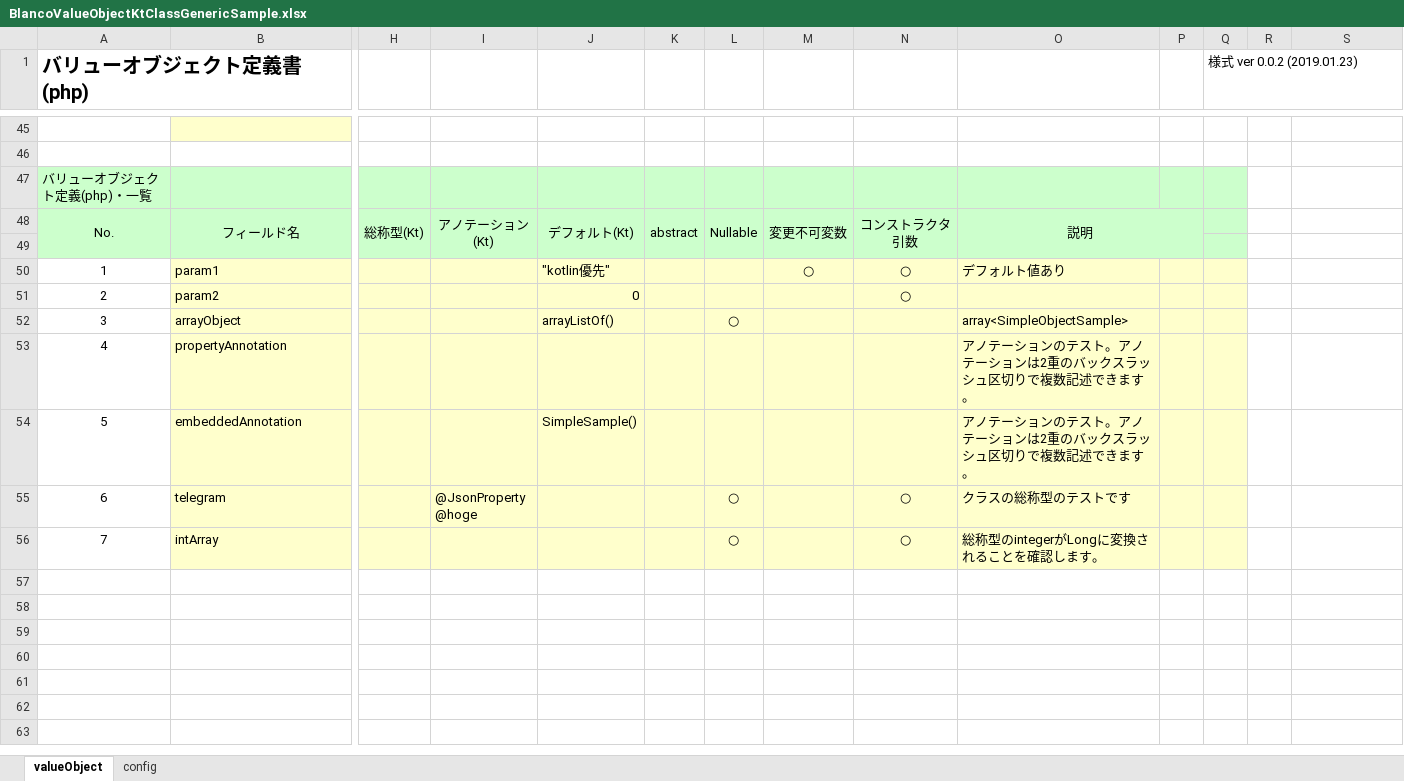
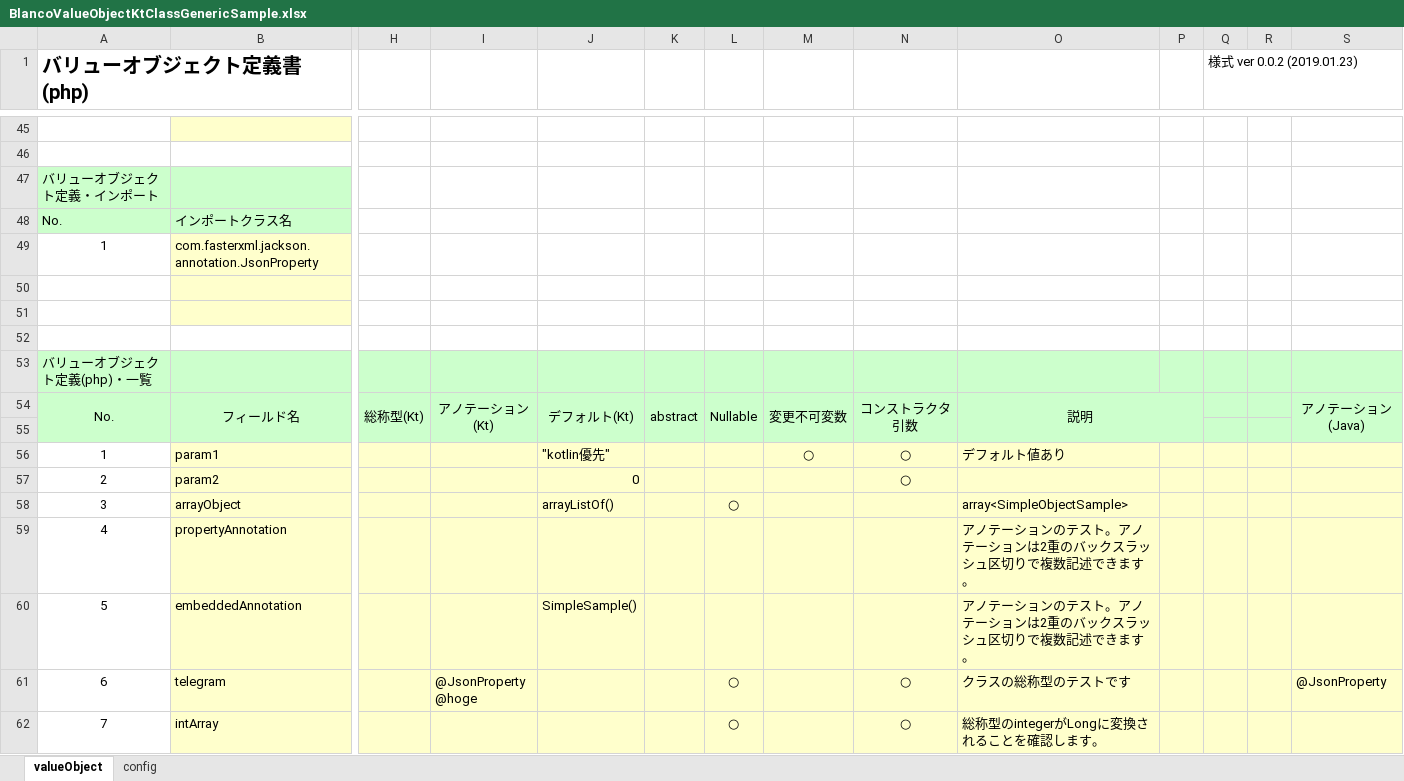
Before and after one commit to uedaueo/blancoValueObject, an Excel workbook: meta/objects/BlancoValueObjectKtClassGenericSample.xlsx, sheet valueObject, drawn as a sheet; only a part is shown, gaps mark what is left out; values as stored, in another font and other column widths than the file's, no borders; addresses are those after the commit; rows hold the shown columns only; the diff names each change by its address in the sheet, - before the commit and + after, or states it on an @@ line.

Commit message:
Enable importJava and annotationJava on ignoreImport and ignoreAnnotation situations.

```diff
--- a/meta/objects/BlancoValueObjectKtClassGenericSample.xlsx (sheet valueObject)
+++ b/meta/objects/BlancoValueObjectKtClassGenericSample.xlsx (sheet valueObject)
+row 47: バリューオブジェクト定義・インポート
+row 48: No. | インポートクラス名
+row 49: 1 | com.fasterxml.jackson.annotation.JsonProperty
+row 50: (empty)
+row 51: (empty)
+row 52: (empty)
-R53:S55 fill: none
+R53:S55 fill: #CCFFCC
-S54: (empty)
+S54: アノテーション(Java)
+S54:S55 merged
-R56:S62 fill: none
+R56:S62 fill: #FFFFCC
-S61: (empty)
+S61: @JsonProperty
```
Also changed, not shown: formulas that keep their value, meta/objects/BlancoValueObjectKtAnnotationSample.xlsx, 7 other files.
